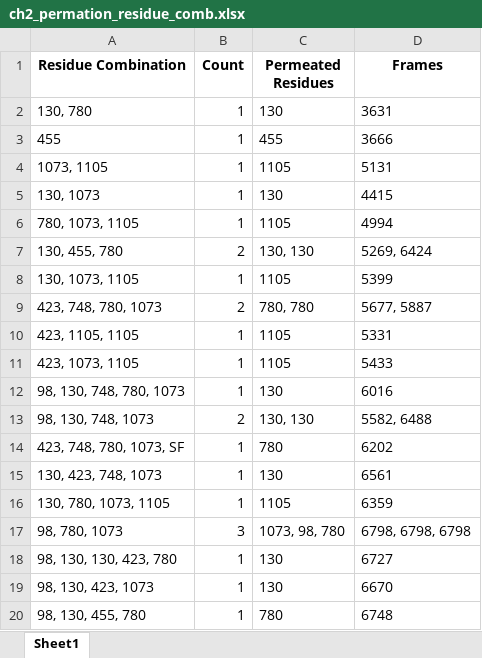
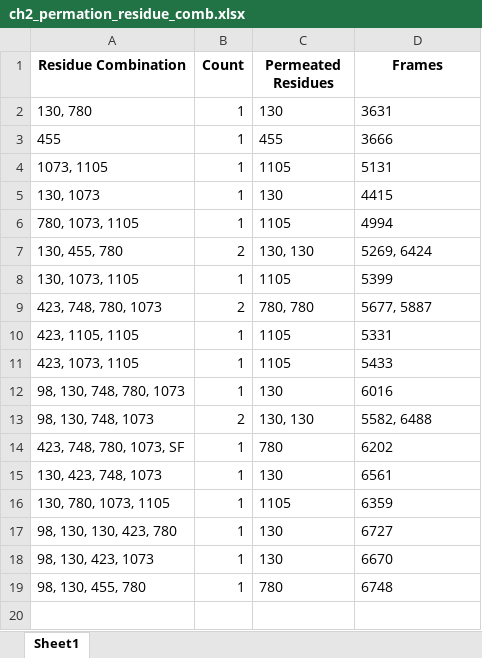
Before and after one commit to konstantinasfr/ion-permeation-analyzer, an Excel workbook: results/ch2_permation_residue_comb.xlsx, sheet Sheet1, drawn as a sheet; values as stored, in another font and other column widths than the file's, no borders; the diff names each change by its address in the sheet, - before the commit and + after, or states it on an @@ line.

```diff
--- a/results/ch2_permation_residue_comb.xlsx (sheet Sheet1)
+++ b/results/ch2_permation_residue_comb.xlsx (sheet Sheet1)
-row 17: 98, 780, 1073 | 3 | 1073, 98, 780 | 6798, 6798, 6798
```
Also changed, not shown: results/min_results_per_frame.xlsx, results/residue_clusters.xlsx, 5 other files.
